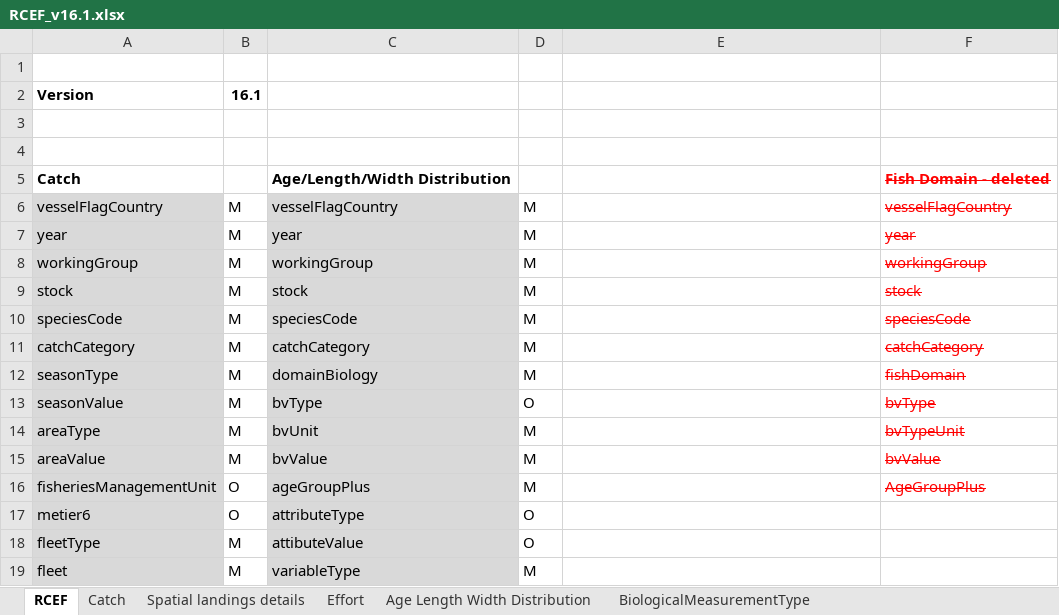
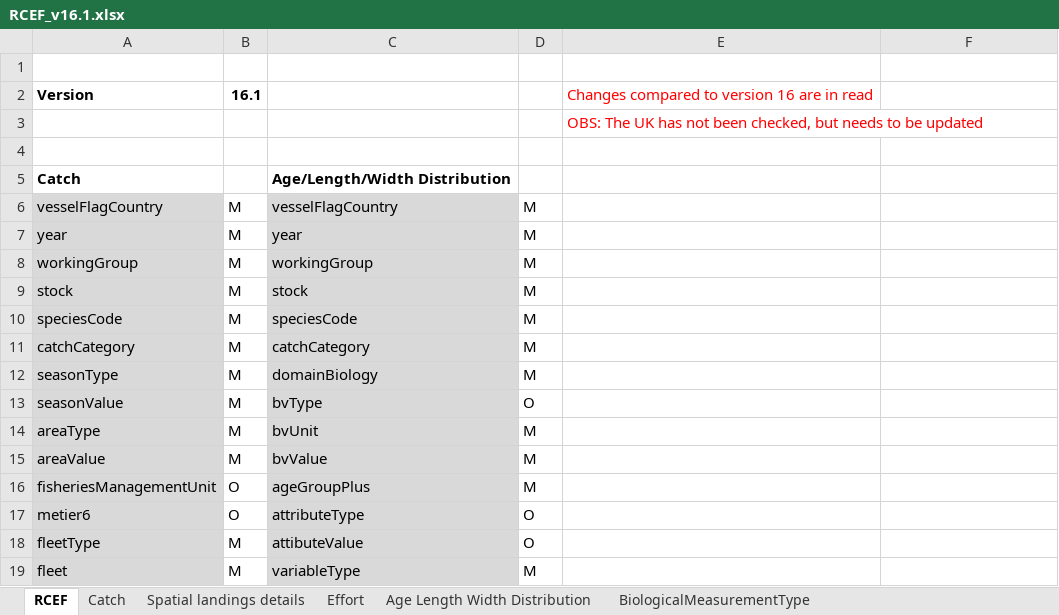
Before and after one commit to ices-tools-dev/RDBESstockCoord, an Excel workbook: WGRDBESstockCoord/format/RCEF_v16.1.xlsx, sheet RCEF, drawn as a sheet; only a part is shown; values as stored, in another font and other column widths than the file's, no borders; removed rows and columns are numbered as before the commit, all else as after; the diff names each change by its address in the sheet, - before the commit and + after, or states it on an @@ line.

Commit message:
Update RCEF_v16.1.xlsx

```diff
--- a/WGRDBESstockCoord/format/RCEF_v16.1.xlsx (sheet RCEF)
+++ b/WGRDBESstockCoord/format/RCEF_v16.1.xlsx (sheet RCEF)
-E2: (empty)
+E2: Changes compared to version 16 are in read
+row 3:  |  |  |  | OBS: The UK has not been checked, but needs to be updated
-row 4: (empty)
-F5: Fish Domain - deleted
+F5: (empty)
-F6: vesselFlagCountry
+F6: (empty)
-F7: year
+F7: (empty)
-F8: workingGroup
+F8: (empty)
-F9: stock
+F9: (empty)
-F10: speciesCode
+F10: (empty)
-F11: catchCategory
+F11: (empty)
-F12: fishDomain
+F12: (empty)
-F13: bvType
+F13: (empty)
-F14: bvTypeUnit
+F14: (empty)
-F15: bvValue
+F15: (empty)
-F16: AgeGroupPlus
+F16: (empty)
```
Also changed, not shown: sheet Age Length Width Distribution, sheet Catch, sheet Effort, sheet Spatial landings details.
